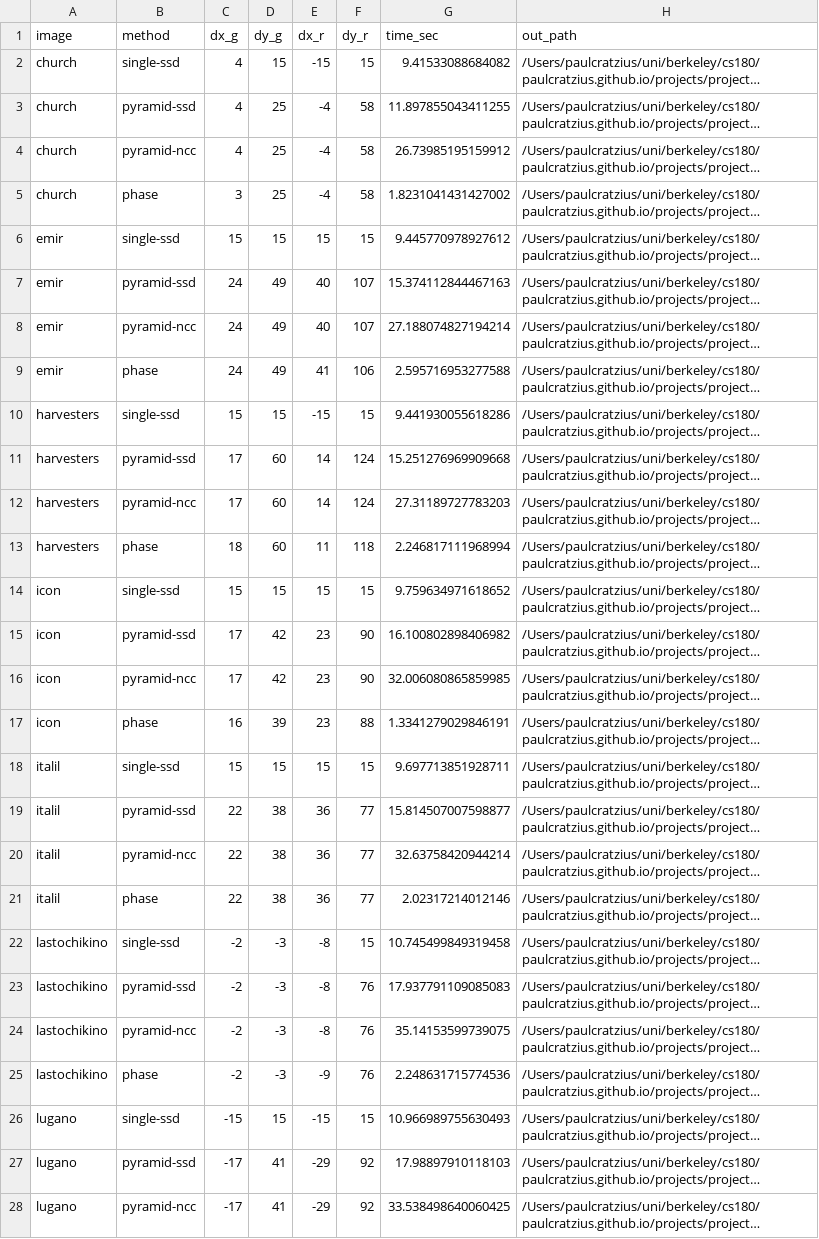
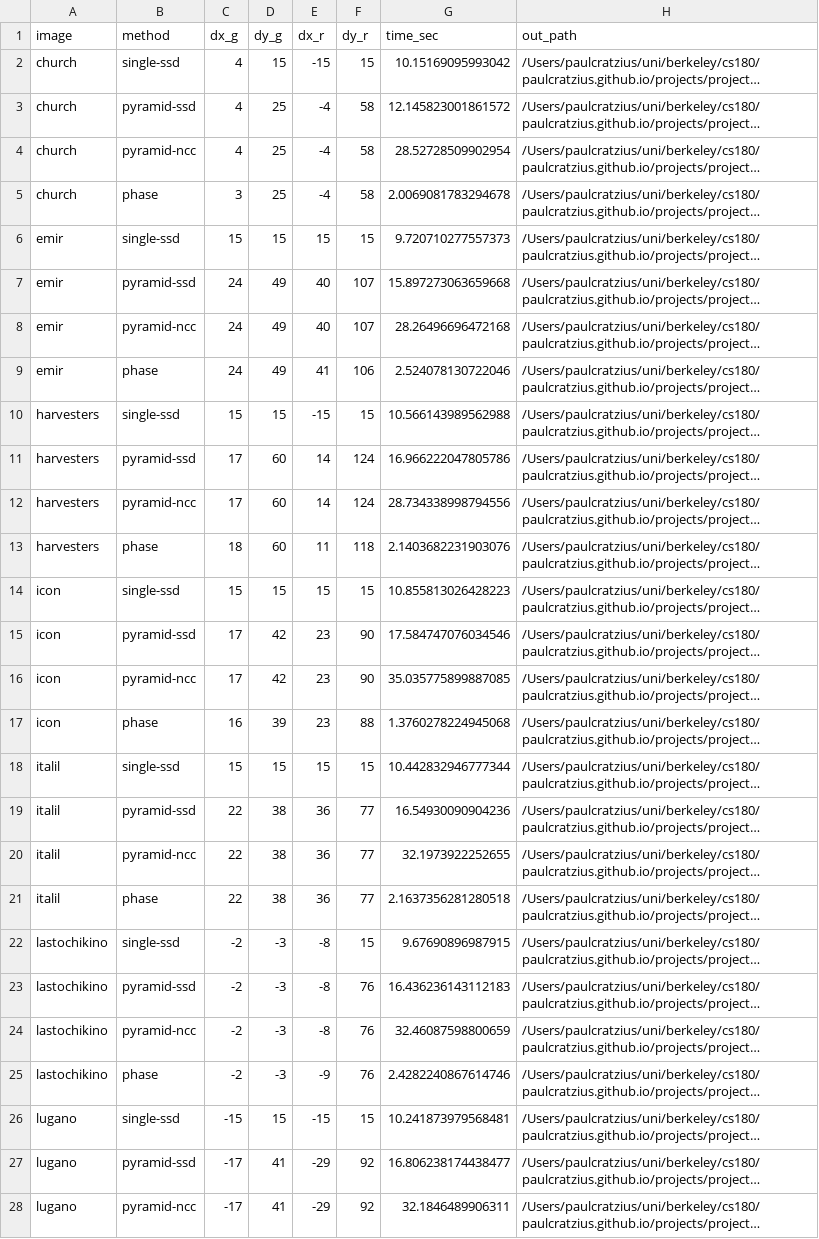
Before and after one commit to paulcratzius/paulcratzius.github.io, a CSV file: projects/project1/outputs/rgb_large/results.csv, drawn as a sheet; only a part is shown; long unchanged cells end in …; the diff covers the shown part only; the diff names each change by its address in the sheet, - before the commit and + after, or states it on an @@ line.

```diff
--- a/projects/project1/outputs/rgb_large/results.csv
+++ b/projects/project1/outputs/rgb_large/results.csv
-G2 (time_sec): 9.41533088684082
+G2 (time_sec): 10.15169095993042
-G3 (time_sec): 11.897855043411255
+G3 (time_sec): 12.145823001861572
-G4 (time_sec): 26.73985195159912
+G4 (time_sec): 28.52728509902954
-G5 (time_sec): 1.8231041431427002
+G5 (time_sec): 2.0069081783294678
-G6 (time_sec): 9.445770978927612
+G6 (time_sec): 9.720710277557373
-G7 (time_sec): 15.374112844467163
+G7 (time_sec): 15.897273063659668
-G8 (time_sec): 27.188074827194214
+G8 (time_sec): 28.26496696472168
-G9 (time_sec): 2.595716953277588
+G9 (time_sec): 2.524078130722046
-G10 (time_sec): 9.441930055618286
+G10 (time_sec): 10.566143989562988
-G11 (time_sec): 15.251276969909668
+G11 (time_sec): 16.966222047805786
-G12 (time_sec): 27.31189727783203
+G12 (time_sec): 28.734338998794556
-G13 (time_sec): 2.246817111968994
+G13 (time_sec): 2.1403682231903076
-G14 (time_sec): 9.759634971618652
+G14 (time_sec): 10.855813026428223
-G15 (time_sec): 16.100802898406982
+G15 (time_sec): 17.584747076034546
-G16 (time_sec): 32.006080865859985
+G16 (time_sec): 35.035775899887085
-G17 (time_sec): 1.3341279029846191
+G17 (time_sec): 1.3760278224945068
-G18 (time_sec): 9.697713851928711
+G18 (time_sec): 10.442832946777344
-G19 (time_sec): 15.814507007598877
+G19 (time_sec): 16.54930090904236
-G20 (time_sec): 32.63758420944214
+G20 (time_sec): 32.1973922252655
-G21 (time_sec): 2.02317214012146
+G21 (time_sec): 2.1637356281280518
-G22 (time_sec): 10.745499849319458
+G22 (time_sec): 9.67690896987915
-G23 (time_sec): 17.937791109085083
+G23 (time_sec): 16.436236143112183
-G24 (time_sec): 35.14153599739075
+G24 (time_sec): 32.46087598800659
-G25 (time_sec): 2.248631715774536
+G25 (time_sec): 2.4282240867614746
-G26 (time_sec): 10.966989755630493
+G26 (time_sec): 10.241873979568481
-G27 (time_sec): 17.98897910118103
+G27 (time_sec): 16.806238174438477
-G28 (time_sec): 33.538498640060425
+G28 (time_sec): 32.1846489906311
```
Also changed, not shown: 17 edited cells elsewhere in this file, projects/project1/outputs/rgb_large_extra/results.csv, projects/project1/outputs/rgb_small/results.csv, 9 other files.
